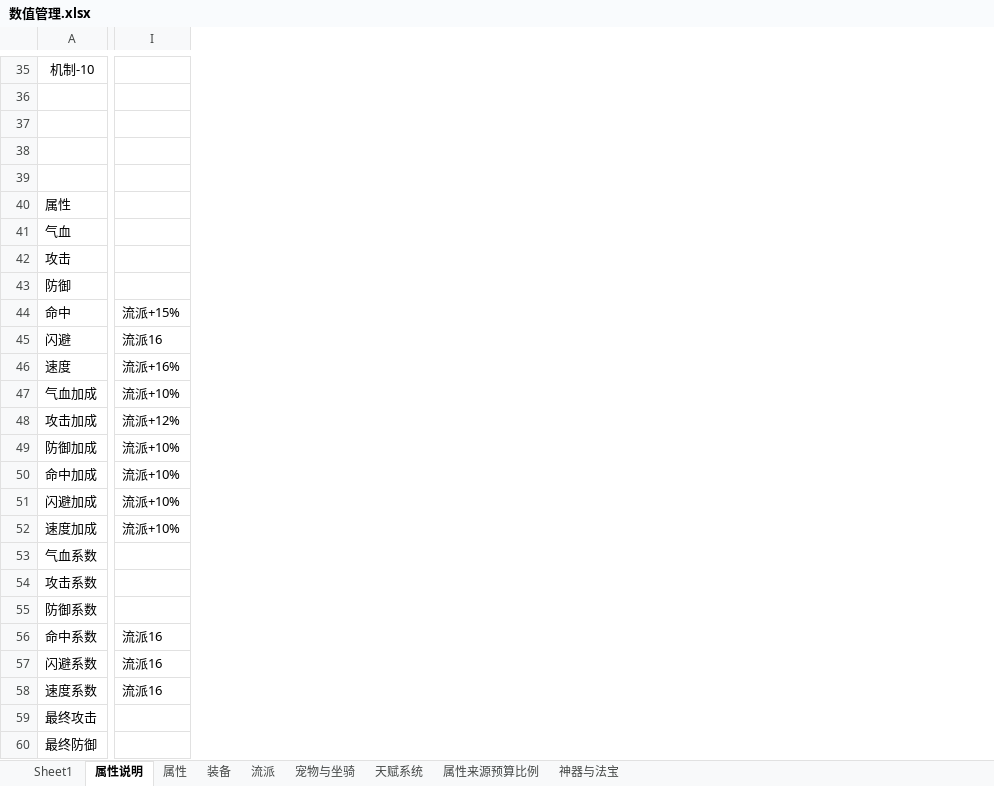
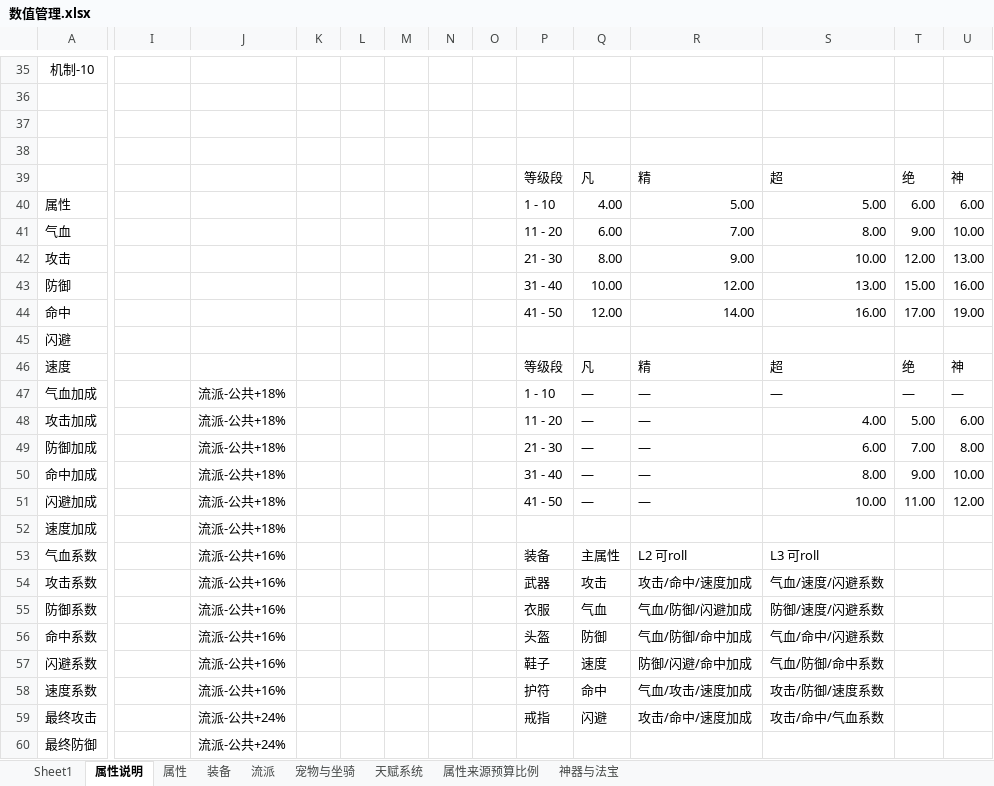
Before and after one commit to 1132987667/CombatDebugStudio, an Excel workbook: documents/新需求/数值管理.xlsx, sheet 属性说明, drawn as a sheet; only a part is shown, gaps mark what is left out; values as stored, in another font and other column widths than the file's, no borders; rows hold the shown columns only; the diff covers the shown part only; the diff names each change by its address in the sheet, - before the commit and + after, or states it on an @@ line.

```diff
--- a/documents/新需求/数值管理.xlsx (sheet 属性说明)
+++ b/documents/新需求/数值管理.xlsx (sheet 属性说明)
+column J, rows 47-60: 流派-公共+18% | 流派-公共+18% | 流派-公共+18% | 流派-公共+18% | 流派-公共+18% | 流派-公共+18% | 流派-公共+16% | 流派-公共+16% | 流派-公共+16% | 流派-公共+16% | 流派-公共+16% | 流派-公共+16% | 流派-公共+24% | 流派-公共+24%
+column K, empty
+column L, empty
+column M, empty
+column N, empty
+column O, empty
+column P, rows 39-59: 等级段 | 1 - 10 | 11 - 20 | 21 - 30 | 31 - 40 | 41 - 50 |  | 等级段 | 1 - 10 | 11 - 20 | 21 - 30 | 31 - 40 | 41 - 50 |  | 装备 | 武器 | 衣服 | 头盔 | 鞋子 | 护符 | 戒指
+column Q, rows 39-59: 凡 | 4.00 | 6.00 | 8.00 | 10.00 | 12.00 |  | 凡 | — | — | — | — | — |  | 主属性 | 攻击 | 气血 | 防御 | 速度 | 命中 | 闪避
+column R, rows 39-59: 精 | 5.00 | 7.00 | 9.00 | 12.00 | 14.00 |  | 精 | — | — | — | — | — |  | L2 可roll | 攻击/命中/速度加成 | 气血/防御/闪避加成 | 气血/防御/命中加成 | 防御/闪避/命中加成 | 气血/攻击/速度加成 | 攻击/命中/速度加成
+column S, rows 39-59: 超 | 5.00 | 8.00 | 10.00 | 13.00 | 16.00 |  | 超 | — | 4.00 | 6.00 | 8.00 | 10.00 |  | L3 可roll | 气血/速度/闪避系数 | 防御/速度/闪避系数 | 气血/命中/闪避系数 | 气血/防御/命中系数 | 攻击/防御/速度系数 | 攻击/命中/气血系数
+column T, rows 39-51: 绝 | 6.00 | 9.00 | 12.00 | 15.00 | 17.00 |  | 绝 | — | 5.00 | 7.00 | 9.00 | 11.00
+column U, rows 39-51: 神 | 6.00 | 10.00 | 13.00 | 16.00 | 19.00 |  | 神 | — | 6.00 | 8.00 | 10.00 | 12.00
-row 39: (empty)
+row 39:  |  |  |  |  |  |  |  | 等级段 | 凡 | 精 | 超 | 绝 | 神
-I44: 流派+15%
+I44: (empty)
-I45: 流派16
+I45: (empty)
-I46: 流派+16%
+I46: (empty)
-I47: 流派+10%
+I47: (empty)
-I48: 流派+12%
+I48: (empty)
-I49:I52: 流派+10%
+I49:I52: (empty)
-I56:I58: 流派16
+I56:I58: (empty)
```
Also changed, not shown: 9 added rows, 2 moved rows and 9 edited cells elsewhere in this sheet, sheet 流派, sheet 装备, 16 other files.
